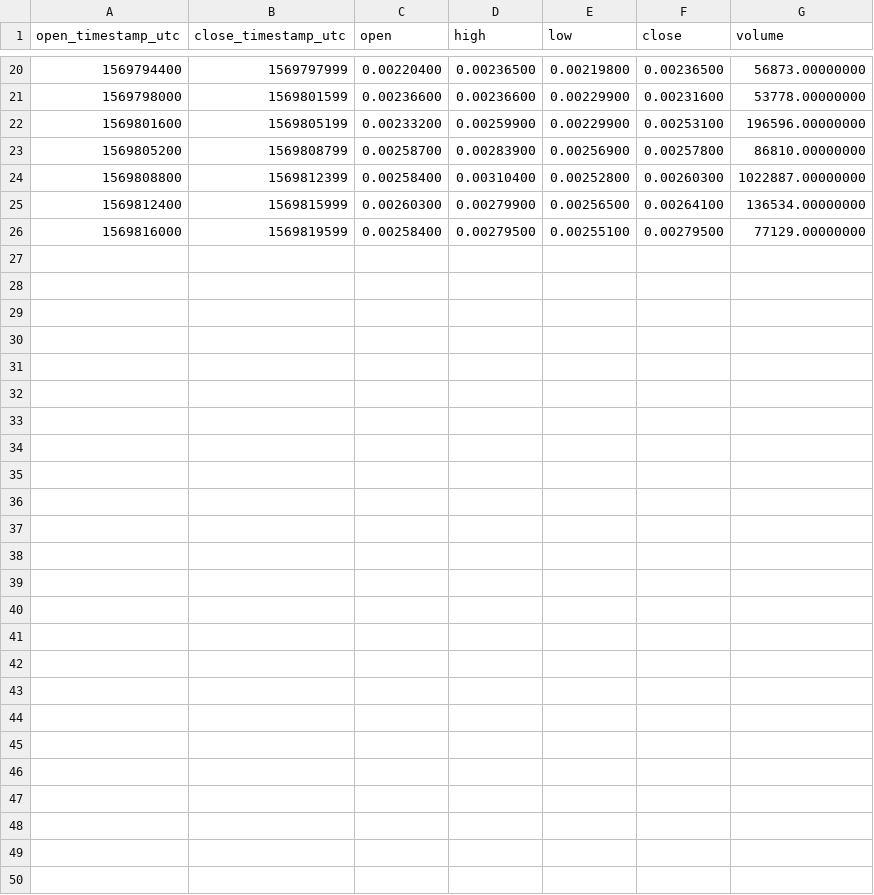
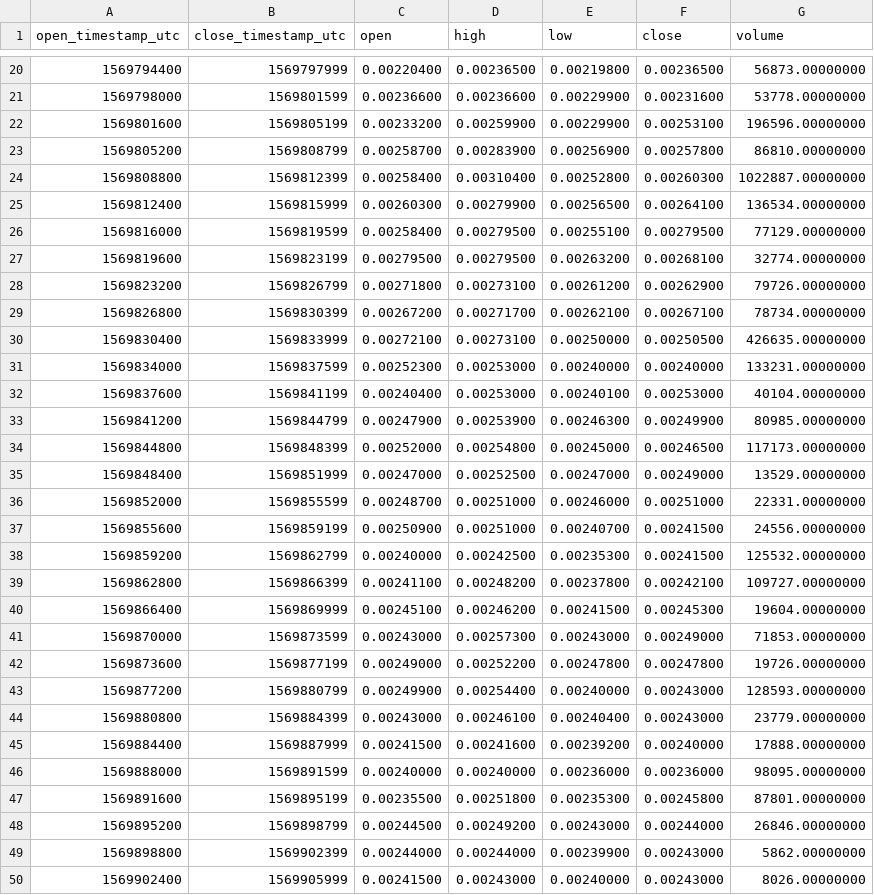
Before and after one commit to cryptobigbro/binance-HBARBNB, a CSV file: binance-HBARBNB-1h.csv, drawn as a sheet; only a part is shown, gaps mark what is left out.

Commit message:
Update OHLCV data.

```diff
--- a/binance-HBARBNB-1h.csv
+++ b/binance-HBARBNB-1h.csv
@@ -26 +26,25 @@ open_timestamp_utc,close_timestamp_utc,open,high,low,close,volume
 1569816000,1569819599,0.00258400,0.00279500,0.00255100,0.00279500,77129.00000000
+1569819600,1569823199,0.00279500,0.00279500,0.00263200,0.00268100,32774.00000000
+1569823200,1569826799,0.00271800,0.00273100,0.00261200,0.00262900,79726.00000000
+1569826800,1569830399,0.00267200,0.00271700,0.00262100,0.00267100,78734.00000000
+1569830400,1569833999,0.00272100,0.00273100,0.00250000,0.00250500,426635.00000000
+1569834000,1569837599,0.00252300,0.00253000,0.00240000,0.00240000,133231.00000000
+1569837600,1569841199,0.00240400,0.00253000,0.00240100,0.00253000,40104.00000000
+1569841200,1569844799,0.00247900,0.00253900,0.00246300,0.00249900,80985.00000000
+1569844800,1569848399,0.00252000,0.00254800,0.00245000,0.00246500,117173.00000000
+1569848400,1569851999,0.00247000,0.00252500,0.00247000,0.00249000,13529.00000000
+1569852000,1569855599,0.00248700,0.00251000,0.00246000,0.00251000,22331.00000000
+1569855600,1569859199,0.00250900,0.00251000,0.00240700,0.00241500,24556.00000000
+1569859200,1569862799,0.00240000,0.00242500,0.00235300,0.00241500,125532.00000000
+1569862800,1569866399,0.00241100,0.00248200,0.00237800,0.00242100,109727.00000000
+1569866400,1569869999,0.00245100,0.00246200,0.00241500,0.00245300,19604.00000000
+1569870000,1569873599,0.00243000,0.00257300,0.00243000,0.00249000,71853.00000000
+1569873600,1569877199,0.00249000,0.00252200,0.00247800,0.00247800,19726.00000000
+1569877200,1569880799,0.00249900,0.00254400,0.00240000,0.00243000,128593.00000000
+1569880800,1569884399,0.00243000,0.00246100,0.00240400,0.00243000,23779.00000000
+1569884400,1569887999,0.00241500,0.00241600,0.00239200,0.00240000,17888.00000000
+1569888000,1569891599,0.00240000,0.00240000,0.00236000,0.00236000,98095.00000000
+1569891600,1569895199,0.00235500,0.00251800,0.00235300,0.00245800,87801.00000000
+1569895200,1569898799,0.00244500,0.00249200,0.00243000,0.00244000,26846.00000000
+1569898800,1569902399,0.00244000,0.00244000,0.00239900,0.00243000,5862.00000000
+1569902400,1569905999,0.00241500,0.00243000,0.00240000,0.00243000,8026.00000000
```
Also changed, not shown: 3 other files.
